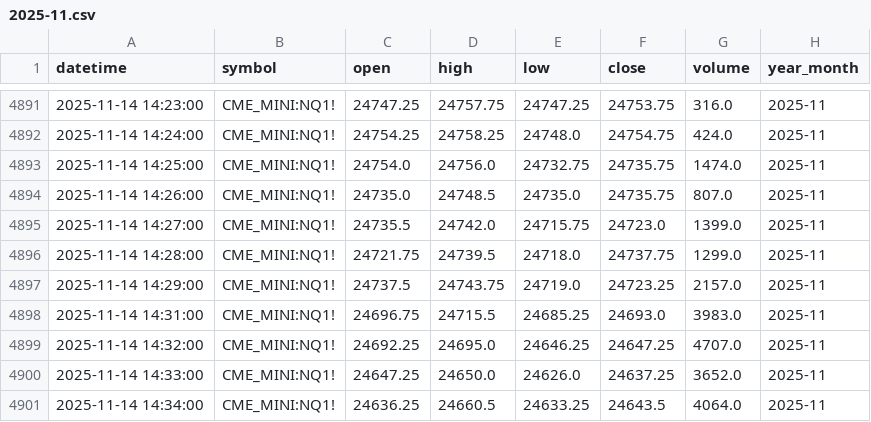
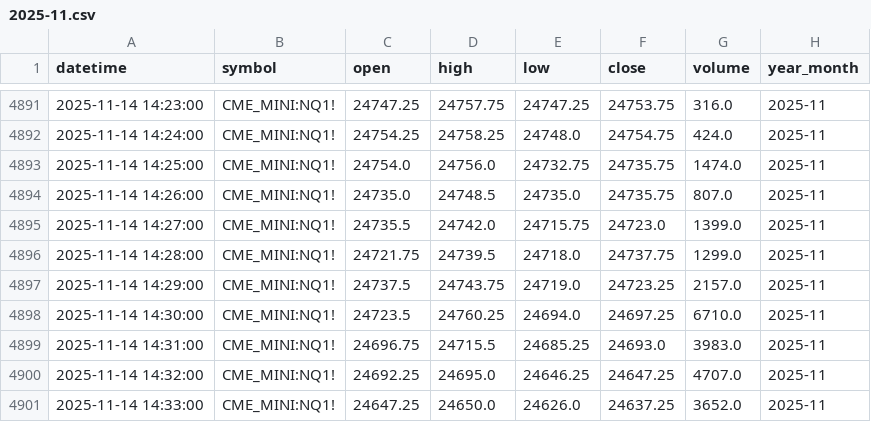
Before and after one commit to navtemmt/1auto2, a CSV file: data/NQ1!_in_1_minute/2025-11.csv, drawn as a sheet; only a part is shown, gaps mark what is left out; the shorter side is filled out with more unchanged rows.

```diff
--- a/data/NQ1!_in_1_minute/2025-11.csv
+++ b/data/NQ1!_in_1_minute/2025-11.csv
@@ -4897,2 +4897,3 @@ datetime,symbol,open,high,low,close,volume,year_month
 2025-11-14 14:29:00,CME_MINI:NQ1!,24737.5,24743.75,24719.0,24723.25,2157.0,2025-11
+2025-11-14 14:30:00,CME_MINI:NQ1!,24723.5,24760.25,24694.0,24697.25,6710.0,2025-11
 2025-11-14 14:31:00,CME_MINI:NQ1!,24696.75,24715.5,24685.25,24693.0,3983.0,2025-11
```
Also changed, not shown: data/ES1!_in_1_minute/2025-11.csv, 1 other file.
